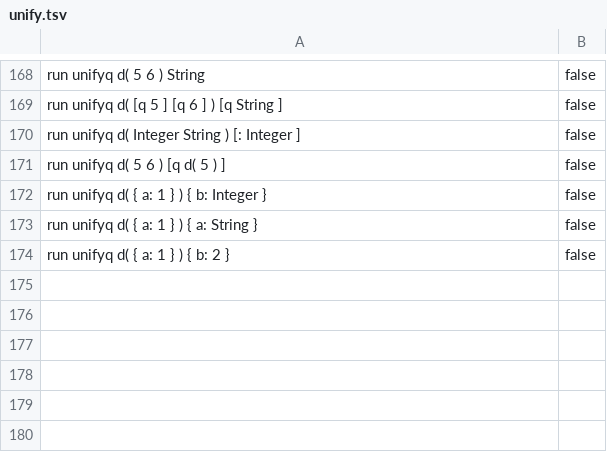
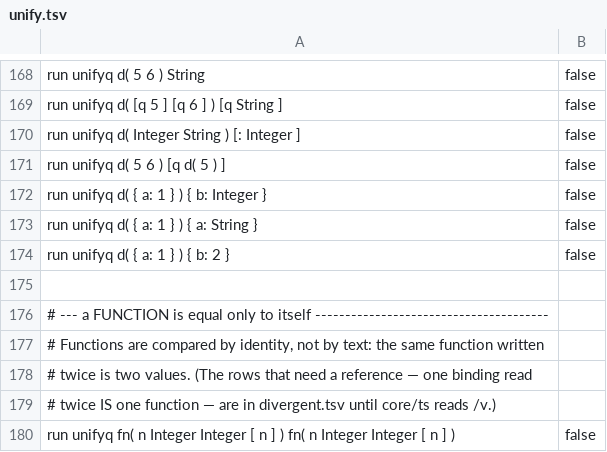
Before and after one commit to boru-lang/boru, a TSV file: core/spec/unify.tsv, drawn as a sheet; only a part is shown, gaps mark what is left out.

```diff
--- a/core/spec/unify.tsv
+++ b/core/spec/unify.tsv
@@ -174 +174,7 @@ run unifyq d( { a: 1 } ) { a: String }	false
 run unifyq d( { a: 1 } ) { b: 2 }	false
+
+# --- a FUNCTION is equal only to itself ---------------------------------------
+# Functions are compared by identity, not by text: the same function written
+# twice is two values. (The rows that need a reference — one binding read
+# twice IS one function — are in divergent.tsv until core/ts reads /v.)
+run unifyq fn( n Integer Integer [ n ] ) fn( n Integer Integer [ n ] )	false
```
Also changed, not shown: core/spec/dispatch.tsv, 21 other files.
